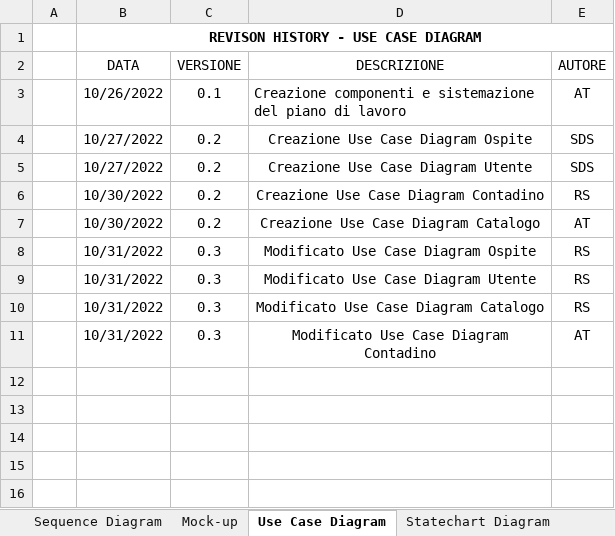
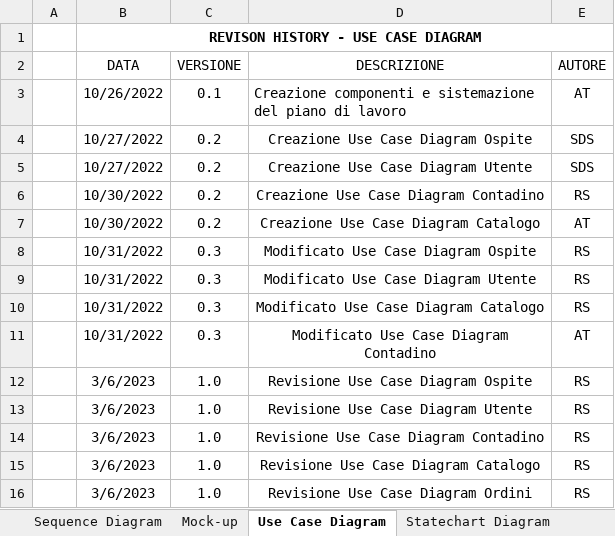
Before and after one commit to a-ture/WoodLot, an Excel workbook: Documenti di Progetto/Revision History - Figma.xlsx, sheet Use Case Diagram, drawn as a sheet; values as stored, in another font and other column widths than the file's, no borders; table styles not drawn; the diff names each change by its address in the sheet, - before the commit and + after, or states it on an @@ line.

Commit message:
Documentazione
Revisione RAD

```diff
--- a/Documenti di Progetto/Revision History - Figma.xlsx (sheet Use Case Diagram)
+++ b/Documenti di Progetto/Revision History - Figma.xlsx (sheet Use Case Diagram)
+row 12:  | 3/6/2023 | 1.0 | Revisione Use Case Diagram Ospite | RS
+row 13:  | 3/6/2023 | 1.0 | Revisione Use Case Diagram Utente | RS
+row 14:  | 3/6/2023 | 1.0 | Revisione Use Case Diagram Contadino | RS
+row 15:  | 3/6/2023 | 1.0 | Revisione Use Case Diagram Catalogo | RS
+row 16:  | 3/6/2023 | 1.0 | Revisione Use Case Diagram Ordini | RS
```
Also changed, not shown: sheet Statechart Diagram, 8 other files.
